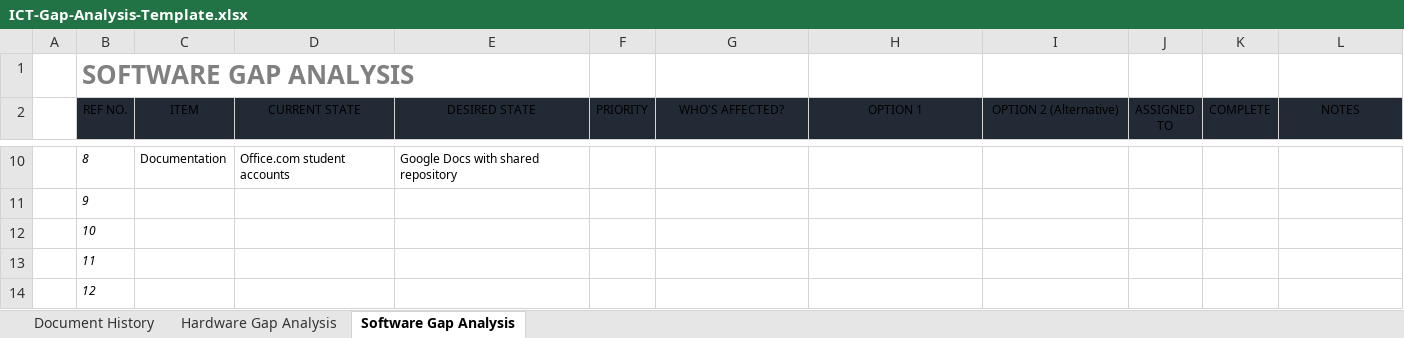
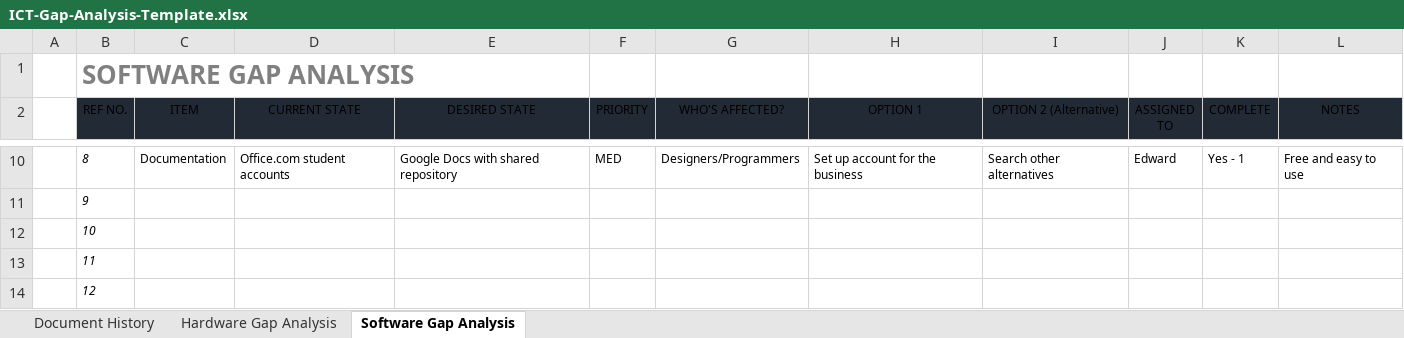
Before and after one commit to LukeStanbridge/GameBusinessStudies, an Excel workbook: Examples/ICT-Gap-Analysis-Template.xlsx, sheet Software Gap Analysis, drawn as a sheet; only a part is shown, gaps mark what is left out; values as stored, in another font and other column widths than the file's, no borders; conditional formats and table styles not drawn; the diff covers the shown part only; the diff names each change by its address in the sheet, - before the commit and + after, or states it on an @@ line.

```diff
--- a/Examples/ICT-Gap-Analysis-Template.xlsx (sheet Software Gap Analysis)
+++ b/Examples/ICT-Gap-Analysis-Template.xlsx (sheet Software Gap Analysis)
-F10 (PRIORITY): (empty)
+F10 (PRIORITY): MED
-G10 (WHO'S AFFECTED?): (empty)
+G10 (WHO'S AFFECTED?): Designers/Programmers
-H10 (OPTION 1): (empty)
+H10 (OPTION 1): Set up account for the business
-I10 (OPTION 2 (Alternative)): (empty)
+I10 (OPTION 2 (Alternative)): Search other alternatives
-J10 (ASSIGNED TO): (empty)
+J10 (ASSIGNED TO): Edward
-K10 (COMPLETE): (empty)
+K10 (COMPLETE): Yes - 1
-L10 (NOTES): (empty)
+L10 (NOTES): Free and easy to use
```
Also changed, not shown: 35 edited cells elsewhere in this sheet, sheet Hardware Gap Analysis, sheet Document History, 6 other files.
